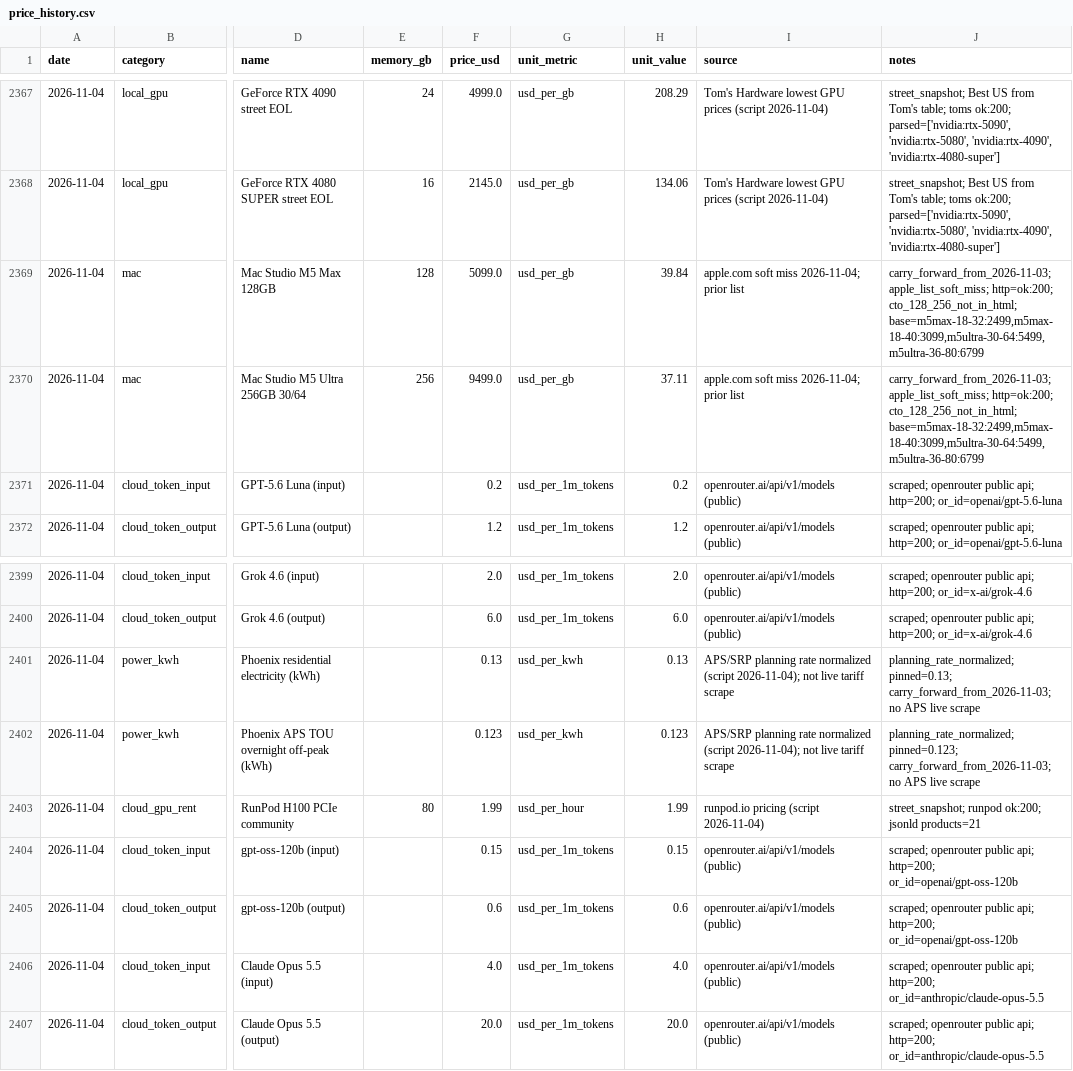
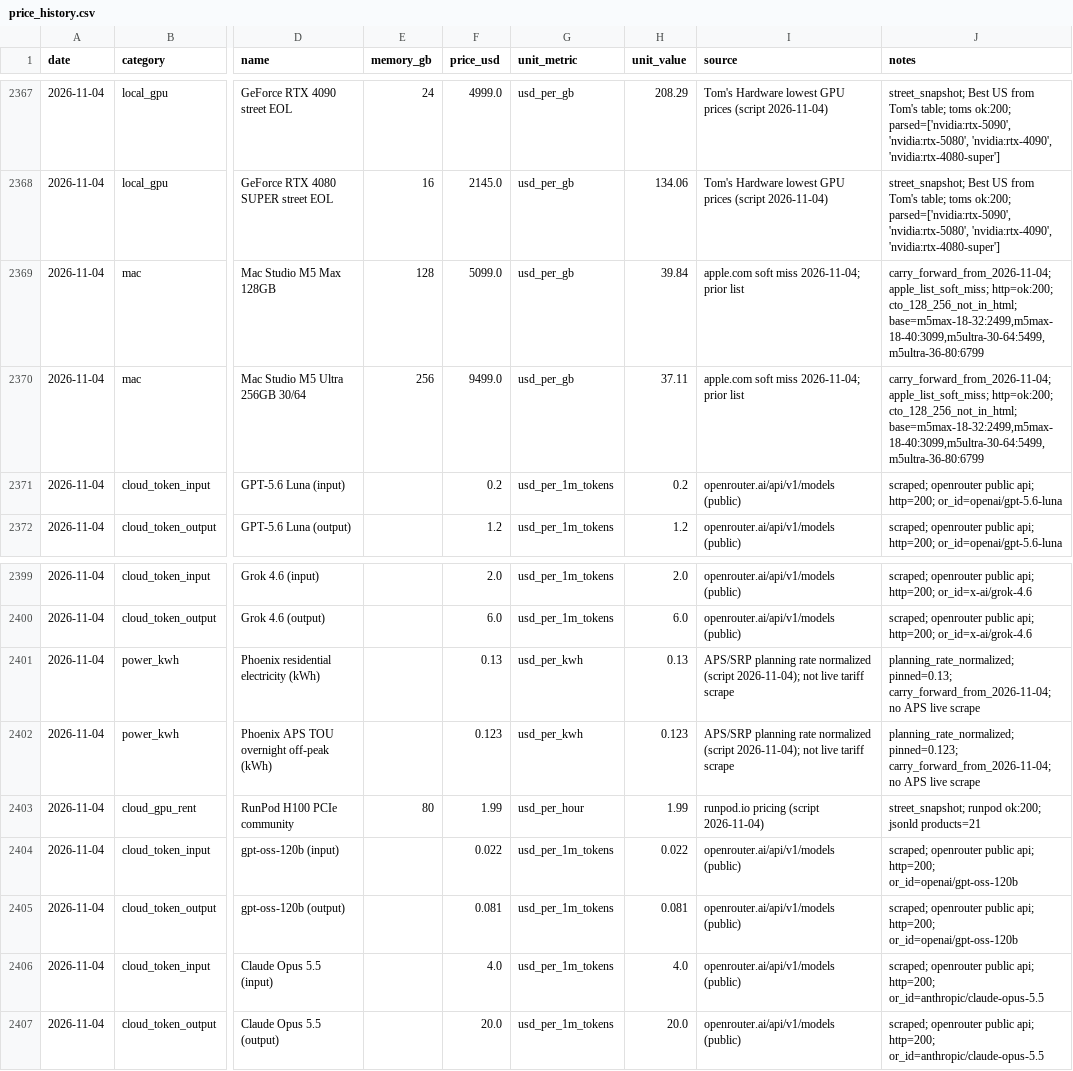
Before and after one commit to r85075515/computequote, a CSV file: data/price_history.csv, drawn as a sheet; only a part is shown, gaps mark what is left out; the diff covers the shown part only; the diff names each change by its address in the sheet, - before the commit and + after, or states it on an @@ line.

```diff
--- a/data/price_history.csv
+++ b/data/price_history.csv
-J2369:J2370 (notes): carry_forward_from_2026-11-03; apple_list_soft_miss; http=ok:200;…
+J2369:J2370 (notes): carry_forward_from_2026-11-04; apple_list_soft_miss; http=ok:200;…
-J2401 (notes): planning_rate_normalized; pinned=0.13; carry_forward_from_2026-11-03; no APS…
+J2401 (notes): planning_rate_normalized; pinned=0.13; carry_forward_from_2026-11-04; no APS…
-J2402 (notes): planning_rate_normalized; pinned=0.123; carry_forward_from_2026-11-03; no APS…
+J2402 (notes): planning_rate_normalized; pinned=0.123; carry_forward_from_2026-11-04; no APS…
-F2404 (price_usd): 0.15
+F2404 (price_usd): 0.022
-H2404 (unit_value): 0.15
+H2404 (unit_value): 0.022
-F2405 (price_usd): 0.6
+F2405 (price_usd): 0.081
-H2405 (unit_value): 0.6
+H2405 (unit_value): 0.081
```
Also changed, not shown: 23 edited cells elsewhere in this file, 5 other files.
